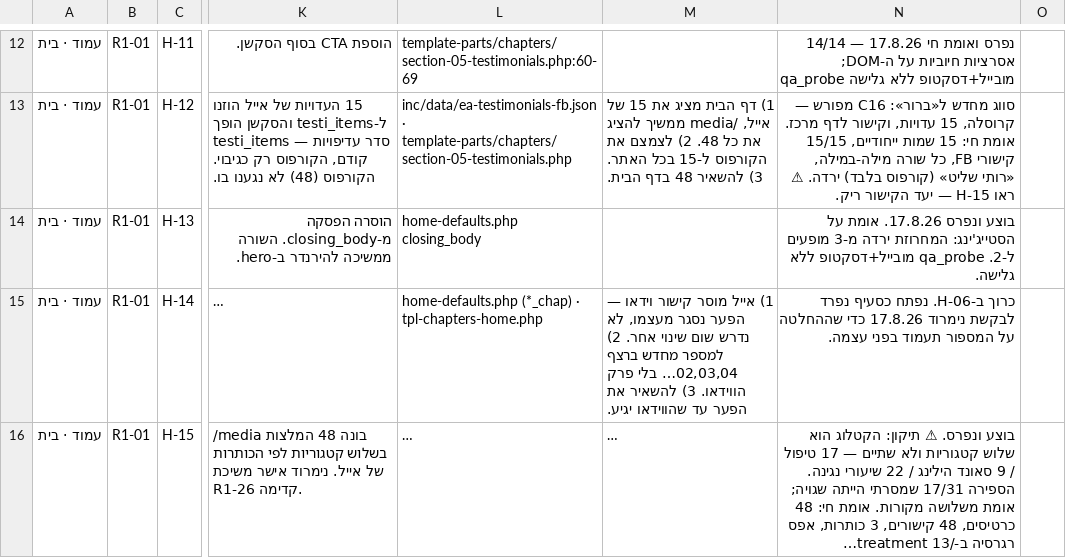
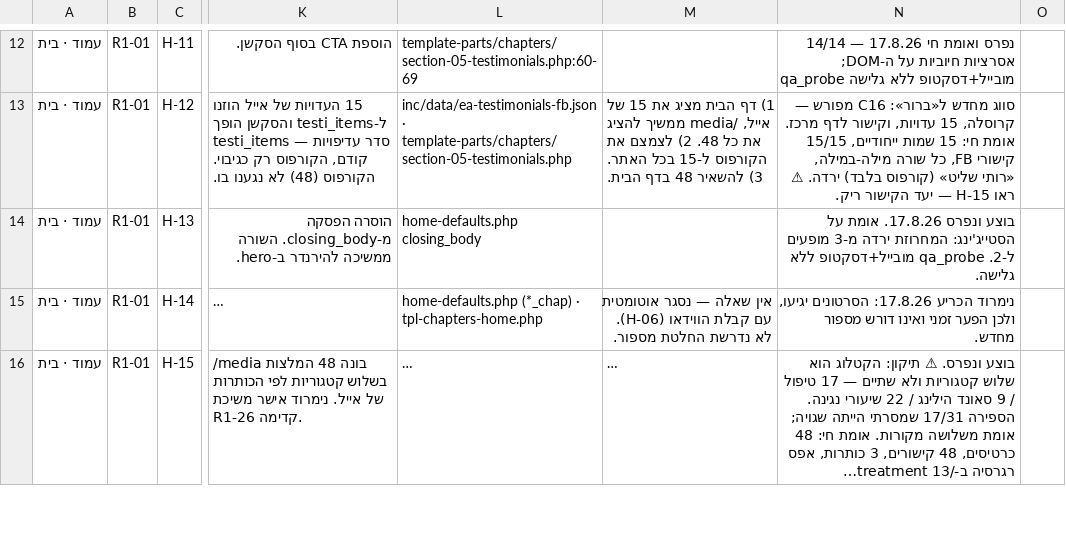
Before and after one commit to WaldNimrod/EyalAmit, a CSV file: _COMMUNICATION/team_100/S006/tracker/EA-CONTENT-ITEMS-2026-08-17.csv, drawn as a sheet; only a part is shown, gaps mark what is left out; long unchanged cells end in …; the diff covers the shown part only; the diff names each change by its address in the sheet, - before the commit and + after, or states it on an @@ line.

```diff
--- a/_COMMUNICATION/team_100/S006/tracker/EA-CONTENT-ITEMS-2026-08-17.csv
+++ b/_COMMUNICATION/team_100/S006/tracker/EA-CONTENT-ITEMS-2026-08-17.csv
-M15: 1) אייל מוסר קישור וידאו — הפער נסגר מעצמו, לא נדרש שום שינוי אחר. 2) למספר מחדש ברצף 02,03,04… בלי פרק הווידאו. 3) להשאיר את הפער עד שהווידאו יגיע.
+M15: אין שאלה — נסגר אוטומטית עם קבלת הווידאו (H-06). לא נדרשת החלטת מספור.
-N15: כרוך ב-H-06. נפתח כסעיף נפרד לבקשת נימרוד 17.8.26 כדי שההחלטה על המספור תעמוד בפני עצמה.
+N15: נימרוד הכריע 17.8.26: הסרטונים יגיעו, ולכן הפער זמני ואינו דורש מספור מחדש.
```
Also changed, not shown: 4 added rows and 2 edited cells elsewhere in this file, _COMMUNICATION/team_100/S006/tracker/EA-CONTENT-TRACKER-2026-08-17.csv, _COMMUNICATION/team_100/S006/tracker/latest-items.csv, 16 other files.
